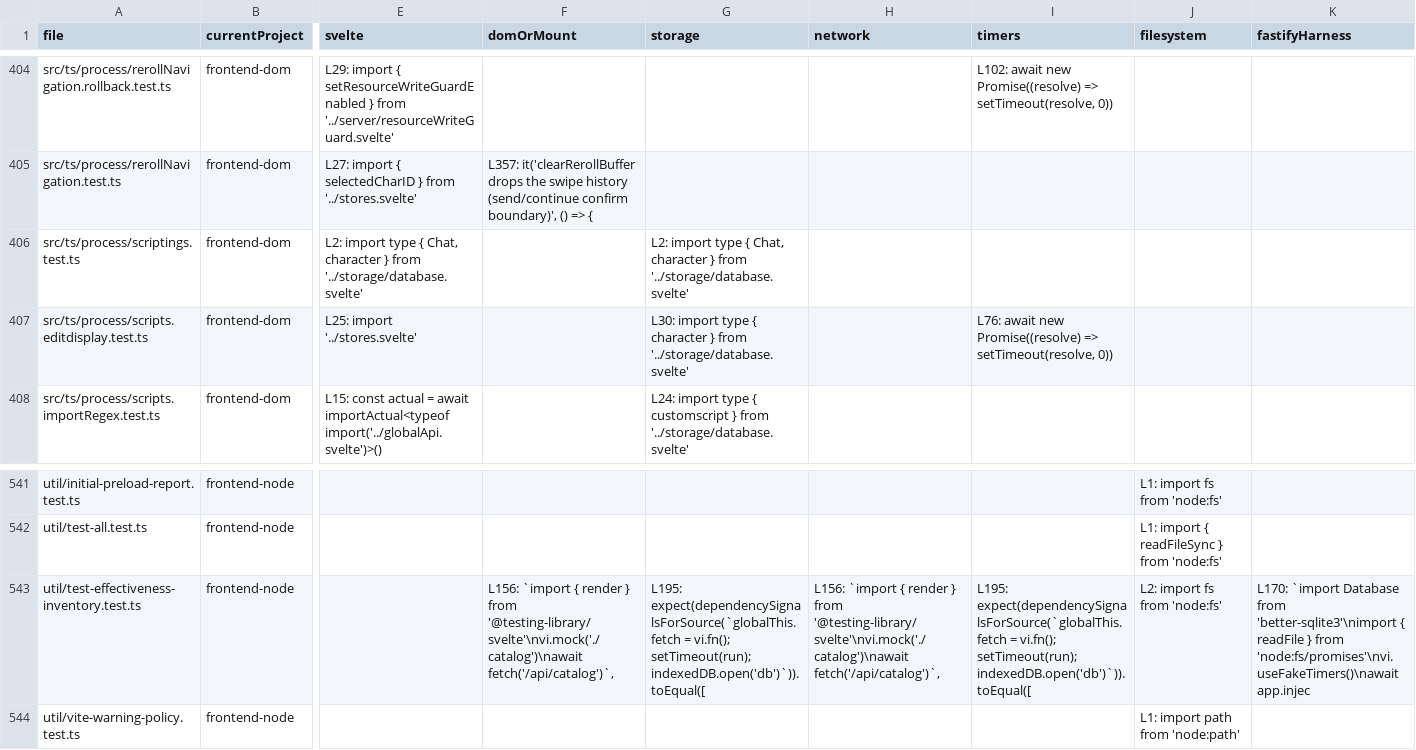
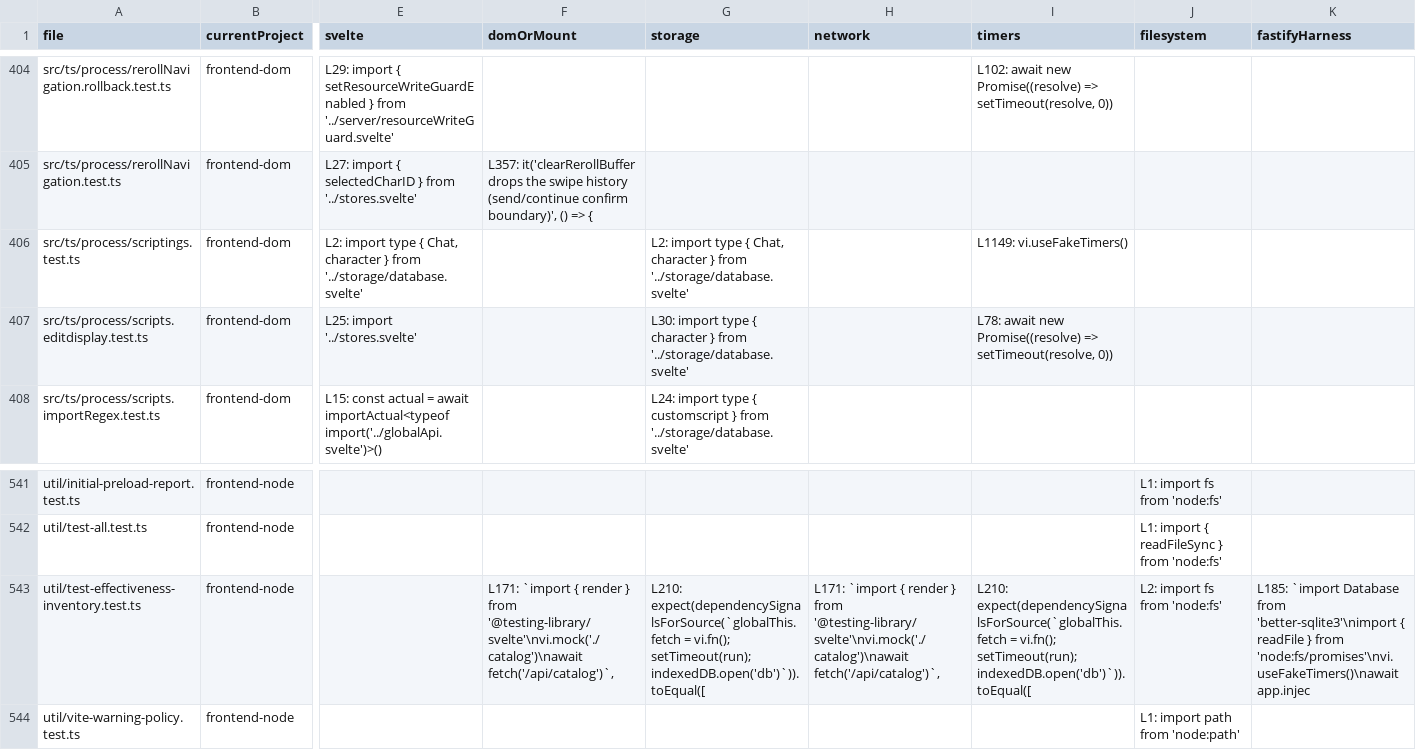
Before and after one commit to rhplus0831/RisuAI, a TSV file: docs/plan/test-suite-effectiveness-audit/frontend-routing-inventory.tsv, drawn as a sheet; only a part is shown, gaps mark what is left out; the diff names each change by its address in the sheet, - before the commit and + after, or states it on an @@ line.

```diff
--- a/docs/plan/test-suite-effectiveness-audit/frontend-routing-inventory.tsv
+++ b/docs/plan/test-suite-effectiveness-audit/frontend-routing-inventory.tsv
-I406 (timers): (empty)
+I406 (timers): L1149: vi.useFakeTimers()
-I407 (timers): L76: await new…
+I407 (timers): L78: await new…
-F543 (domOrMount): L156: `import {…
+F543 (domOrMount): L171: `import {…
-G543 (storage): L195: expect(dependencySignalsForSource(`globalThis.fetch =…
+G543 (storage): L210: expect(dependencySignalsForSource(`globalThis.fetch =…
-H543 (network): L156: `import {…
+H543 (network): L171: `import {…
-I543 (timers): L195: expect(dependencySignalsForSource(`globalThis.fetch =…
+I543 (timers): L210: expect(dependencySignalsForSource(`globalThis.fetch =…
-K543 (fastifyHarness): L170: `import Database…
+K543 (fastifyHarness): L185: `import Database…
```
Also changed, not shown: 4 other files.
